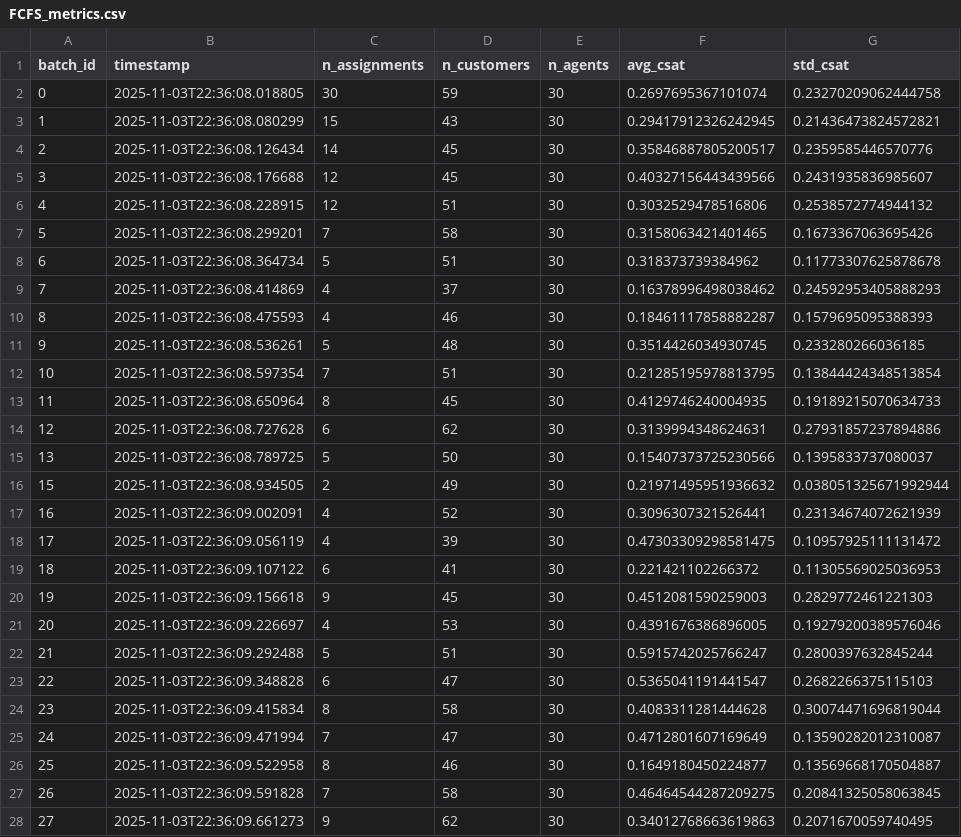
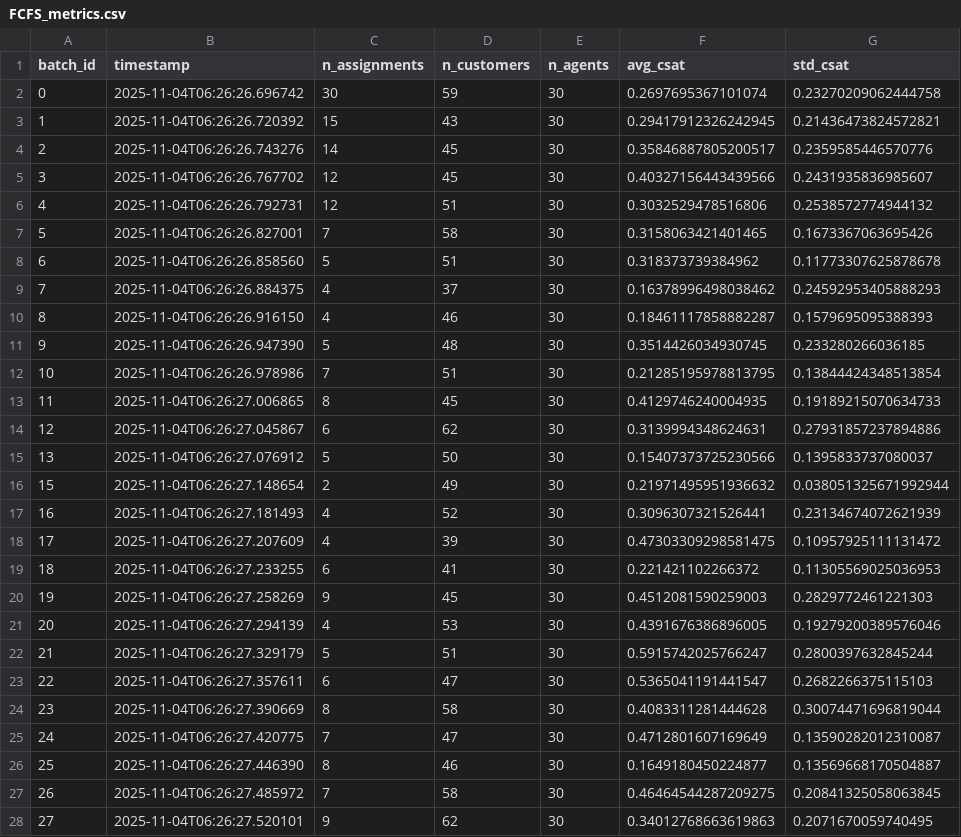
Before and after one commit to Swanjith/Hackathon-, a CSV file: data/logs/FCFS_metrics.csv, drawn as a sheet; only a part is shown; the diff covers the shown part only; the diff names each change by its address in the sheet, - before the commit and + after, or states it on an @@ line.

```diff
--- a/data/logs/FCFS_metrics.csv
+++ b/data/logs/FCFS_metrics.csv
-B2 (timestamp): 2025-11-03T22:36:08.018805
+B2 (timestamp): 2025-11-04T06:26:26.696742
-B3 (timestamp): 2025-11-03T22:36:08.080299
+B3 (timestamp): 2025-11-04T06:26:26.720392
-B4 (timestamp): 2025-11-03T22:36:08.126434
+B4 (timestamp): 2025-11-04T06:26:26.743276
-B5 (timestamp): 2025-11-03T22:36:08.176688
+B5 (timestamp): 2025-11-04T06:26:26.767702
-B6 (timestamp): 2025-11-03T22:36:08.228915
+B6 (timestamp): 2025-11-04T06:26:26.792731
-B7 (timestamp): 2025-11-03T22:36:08.299201
+B7 (timestamp): 2025-11-04T06:26:26.827001
-B8 (timestamp): 2025-11-03T22:36:08.364734
+B8 (timestamp): 2025-11-04T06:26:26.858560
-B9 (timestamp): 2025-11-03T22:36:08.414869
+B9 (timestamp): 2025-11-04T06:26:26.884375
-B10 (timestamp): 2025-11-03T22:36:08.475593
+B10 (timestamp): 2025-11-04T06:26:26.916150
-B11 (timestamp): 2025-11-03T22:36:08.536261
+B11 (timestamp): 2025-11-04T06:26:26.947390
-B12 (timestamp): 2025-11-03T22:36:08.597354
+B12 (timestamp): 2025-11-04T06:26:26.978986
-B13 (timestamp): 2025-11-03T22:36:08.650964
+B13 (timestamp): 2025-11-04T06:26:27.006865
-B14 (timestamp): 2025-11-03T22:36:08.727628
+B14 (timestamp): 2025-11-04T06:26:27.045867
-B15 (timestamp): 2025-11-03T22:36:08.789725
+B15 (timestamp): 2025-11-04T06:26:27.076912
-B16 (timestamp): 2025-11-03T22:36:08.934505
+B16 (timestamp): 2025-11-04T06:26:27.148654
-B17 (timestamp): 2025-11-03T22:36:09.002091
+B17 (timestamp): 2025-11-04T06:26:27.181493
-B18 (timestamp): 2025-11-03T22:36:09.056119
+B18 (timestamp): 2025-11-04T06:26:27.207609
-B19 (timestamp): 2025-11-03T22:36:09.107122
+B19 (timestamp): 2025-11-04T06:26:27.233255
-B20 (timestamp): 2025-11-03T22:36:09.156618
+B20 (timestamp): 2025-11-04T06:26:27.258269
-B21 (timestamp): 2025-11-03T22:36:09.226697
+B21 (timestamp): 2025-11-04T06:26:27.294139
-B22 (timestamp): 2025-11-03T22:36:09.292488
+B22 (timestamp): 2025-11-04T06:26:27.329179
-B23 (timestamp): 2025-11-03T22:36:09.348828
+B23 (timestamp): 2025-11-04T06:26:27.357611
-B24 (timestamp): 2025-11-03T22:36:09.415834
+B24 (timestamp): 2025-11-04T06:26:27.390669
-B25 (timestamp): 2025-11-03T22:36:09.471994
+B25 (timestamp): 2025-11-04T06:26:27.420775
-B26 (timestamp): 2025-11-03T22:36:09.522958
+B26 (timestamp): 2025-11-04T06:26:27.446390
-B27 (timestamp): 2025-11-03T22:36:09.591828
+B27 (timestamp): 2025-11-04T06:26:27.485972
-B28 (timestamp): 2025-11-03T22:36:09.661273
+B28 (timestamp): 2025-11-04T06:26:27.520101
```
Also changed, not shown: 122 edited cells elsewhere in this file, data/logs/CUCB-OTA_metrics.csv, data/logs/Skill-Greedy_metrics.csv, 52 other files.
